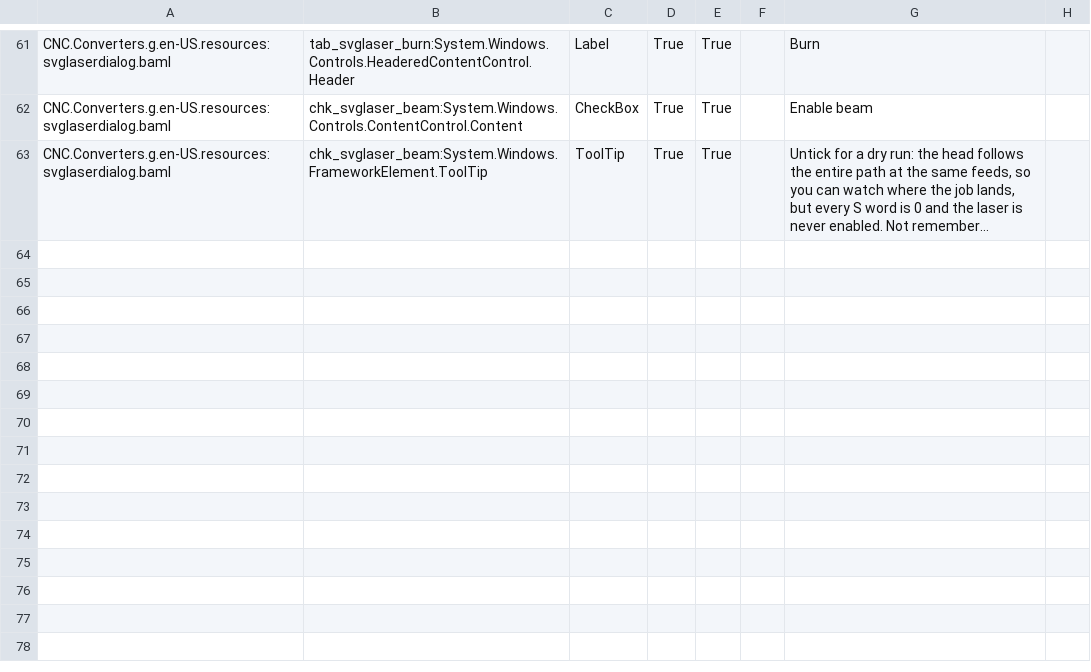
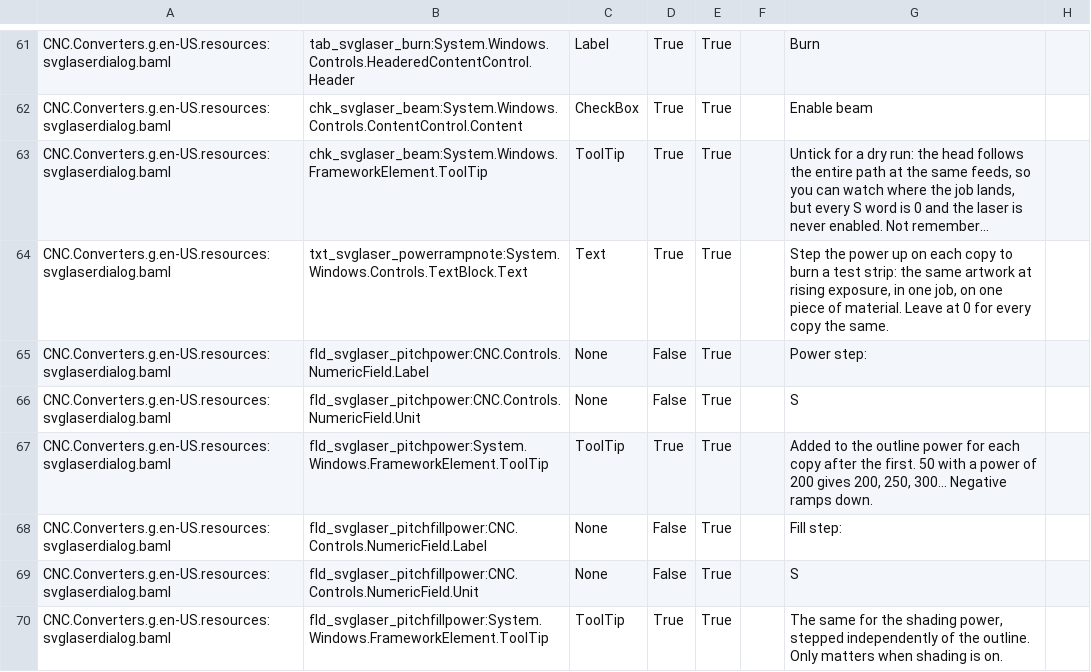
Before and after one commit to ioSenderV2/ioSender, a CSV file: Locale/de-DE/csv/CNC.Converters.resources.de-DE.csv, drawn as a sheet; only a part is shown, gaps mark what is left out; long unchanged cells end in …; the diff names each change by its address in the sheet, - before the commit and + after, or states it on an @@ line.

```diff
--- a/Locale/de-DE/csv/CNC.Converters.resources.de-DE.csv
+++ b/Locale/de-DE/csv/CNC.Converters.resources.de-DE.csv
+row 64: CNC.Converters.g.en-US.resources:svglaserdialog.baml | txt_svglaser_powerrampnote:System.Windows.Controls.TextBlock.Text | Text | True | True |  | Step the power up on each copy to burn a test strip: the same artwork at rising exposure, in one job, on one piece of material. Leave at 0 for every copy the same.
+row 65: CNC.Converters.g.en-US.resources:svglaserdialog.baml | fld_svglaser_pitchpower:CNC.Controls.NumericField.Label | None | False | True |  | Power step:
+row 66: CNC.Converters.g.en-US.resources:svglaserdialog.baml | fld_svglaser_pitchpower:CNC.Controls.NumericField.Unit | None | False | True |  | S
+row 67: CNC.Converters.g.en-US.resources:svglaserdialog.baml | fld_svglaser_pitchpower:System.Windows.FrameworkElement.ToolTip | ToolTip | True | True |  | Added to the outline power for each copy after the first. 50 with a power of 200 gives 200, 250, 300... Negative ramps down.
+row 68: CNC.Converters.g.en-US.resources:svglaserdialog.baml | fld_svglaser_pitchfillpower:CNC.Controls.NumericField.Label | None | False | True |  | Fill step:
+row 69: CNC.Converters.g.en-US.resources:svglaserdialog.baml | fld_svglaser_pitchfillpower:CNC.Controls.NumericField.Unit | None | False | True |  | S
+row 70: CNC.Converters.g.en-US.resources:svglaserdialog.baml | fld_svglaser_pitchfillpower:System.Windows.FrameworkElement.ToolTip | ToolTip | True | True |  | The same for the shading power, stepped independently of the outline. Only matters when shading is on.
```
Also changed, not shown: Locale/en-US/csv/CNC.Converters.resources.en-US.csv, Locale/hu-HU/csv/CNC.Converters.resources.hu-HU.csv, 4 other files.
